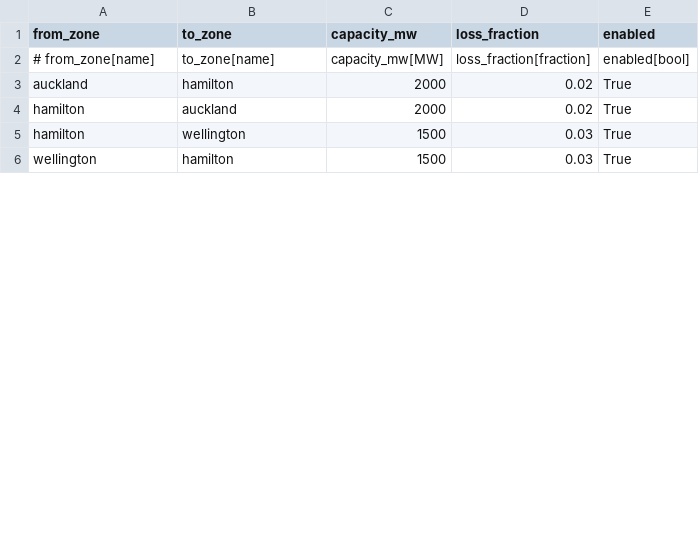
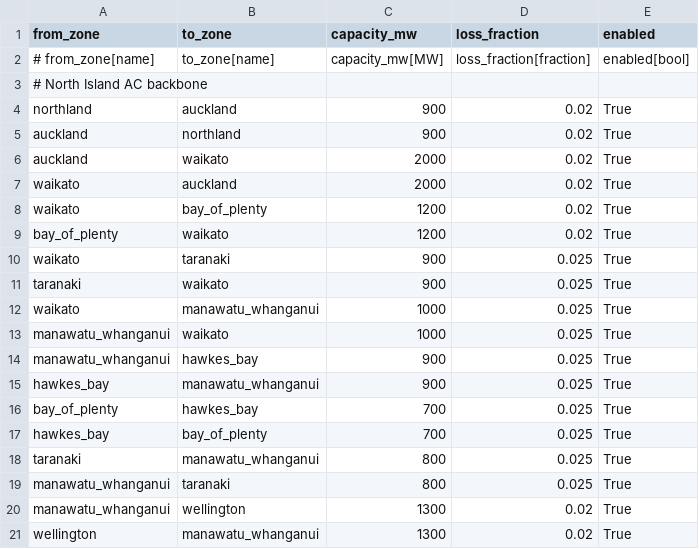
Before and after one commit to VicenteSF-git/PyPSA-Isolated, a CSV file: input_new_zealand/interlinks.csv, drawn as a sheet; only a part is shown; the diff covers the shown part only.

```diff
--- a/input_new_zealand/interlinks.csv
+++ b/input_new_zealand/interlinks.csv
@@ -2,5 +2,20 @@ from_zone,to_zone,capacity_mw,loss_fraction,enabled
 # from_zone[name],to_zone[name],capacity_mw[MW],loss_fraction[fraction],enabled[bool]
-auckland,hamilton,2000,0.02,True
-hamilton,auckland,2000,0.02,True
-hamilton,wellington,1500,0.03,True
-wellington,hamilton,1500,0.03,True
+# North Island AC backbone
+northland,auckland,900,0.02,True
+auckland,northland,900,0.02,True
+auckland,waikato,2000,0.02,True
+waikato,auckland,2000,0.02,True
+waikato,bay_of_plenty,1200,0.02,True
+bay_of_plenty,waikato,1200,0.02,True
+waikato,taranaki,900,0.025,True
+taranaki,waikato,900,0.025,True
+waikato,manawatu_whanganui,1000,0.025,True
+manawatu_whanganui,waikato,1000,0.025,True
+manawatu_whanganui,hawkes_bay,900,0.025,True
+hawkes_bay,manawatu_whanganui,900,0.025,True
+bay_of_plenty,hawkes_bay,700,0.025,True
+hawkes_bay,bay_of_plenty,700,0.025,True
+taranaki,manawatu_whanganui,800,0.025,True
+manawatu_whanganui,taranaki,800,0.025,True
+manawatu_whanganui,wellington,1300,0.02,True
+wellington,manawatu_whanganui,1300,0.02,True
```
Also changed, not shown: 14 added rows, 2 removed rows and 4 edited cells elsewhere in this file, input_new_zealand/demand_validation_summary.csv, input_new_zealand/generators_capacity.csv, 4 other files.
